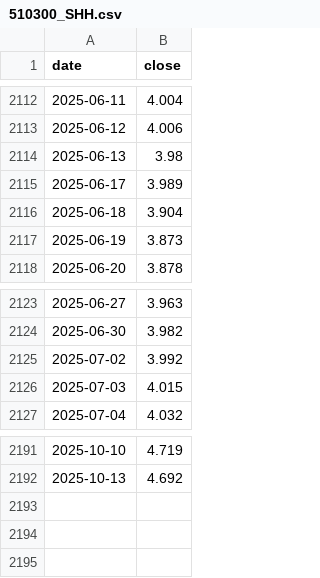
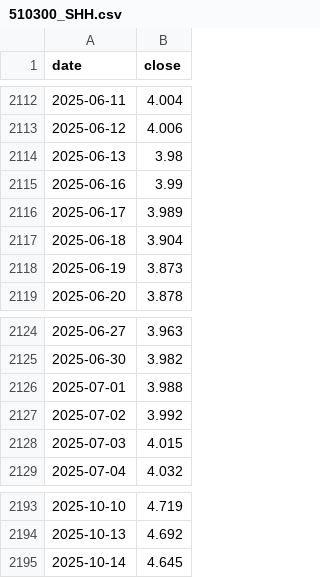
Before and after one commit to HYwooo/hepanportfolio, a CSV file: data_cache/510300_SHH.csv, drawn as a sheet; only a part is shown, gaps mark what is left out.

Commit message:
refactor: update benchmark ticker and regenerate report data
- Change benchmark ticker from 515580.SHH to 510300.SHH
- Update cached stock data with new entries
- Switch browser from chromium to firefox for report generation
- Regenerate portfolio metrics and chart data with new benchmark

```diff
--- a/data_cache/510300_SHH.csv
+++ b/data_cache/510300_SHH.csv
@@ -2114,2 +2114,3 @@ date,close
 2025-06-13,3.98
+2025-06-16,3.99
 2025-06-17,3.989
@@ -2124,2 +2125,3 @@ date,close
 2025-06-30,3.982
+2025-07-01,3.988
 2025-07-02,3.992
@@ -2192 +2194,2 @@ date,close
 2025-10-13,4.692
+2025-10-14,4.645
```
Also changed, not shown: 3 other files.
